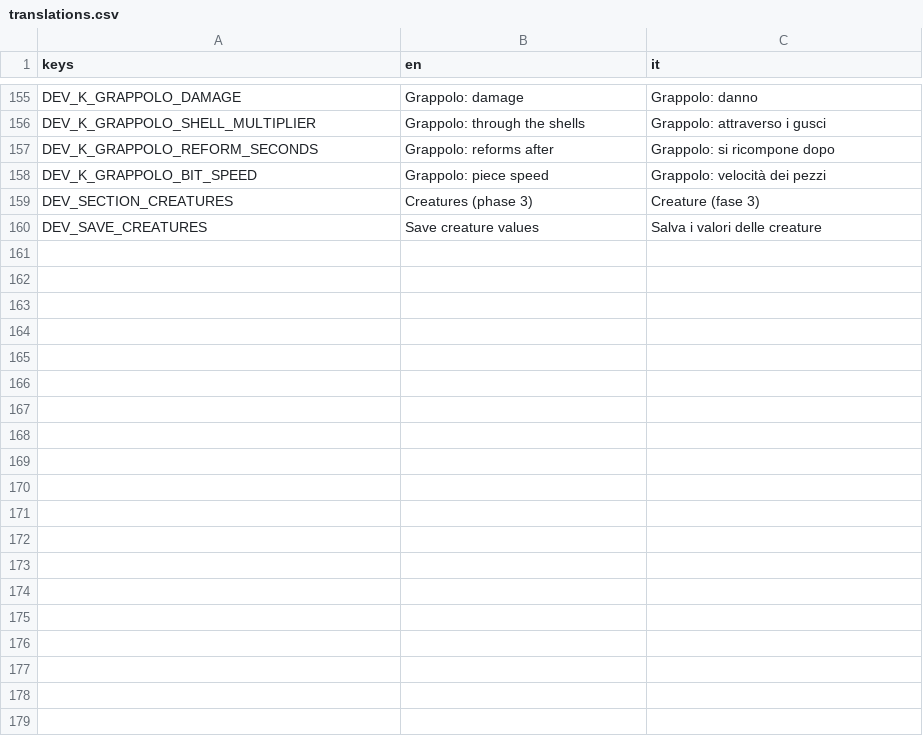
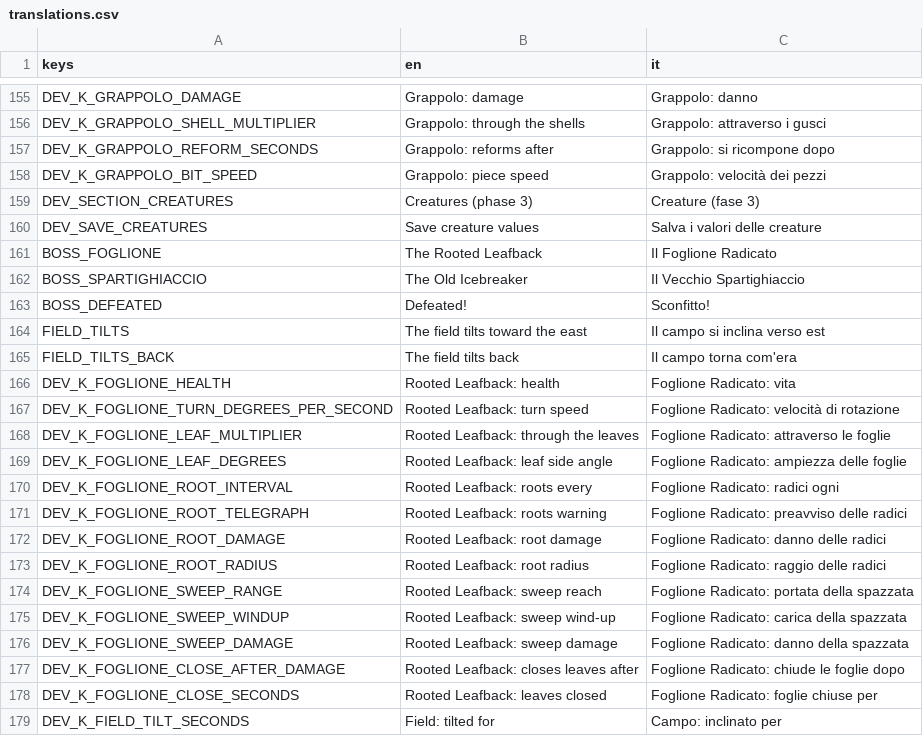
Before and after one commit to zero-state-studio/the-last-caravan, a CSV file: localization/translations.csv, drawn as a sheet; only a part is shown, gaps mark what is left out; the diff covers the shown part only.

```diff
--- a/localization/translations.csv
+++ b/localization/translations.csv
@@ -160 +160,20 @@ DEV_SECTION_CREATURES,"Creatures (phase 3)","Creature (fase 3)"
 DEV_SAVE_CREATURES,"Save creature values","Salva i valori delle creature"
+BOSS_FOGLIONE,"The Rooted Leafback","Il Foglione Radicato"
+BOSS_SPARTIGHIACCIO,"The Old Icebreaker","Il Vecchio Spartighiaccio"
+BOSS_DEFEATED,"Defeated!","Sconfitto!"
+FIELD_TILTS,"The field tilts toward the east","Il campo si inclina verso est"
+FIELD_TILTS_BACK,"The field tilts back","Il campo torna com'era"
+DEV_K_FOGLIONE_HEALTH,"Rooted Leafback: health","Foglione Radicato: vita"
+DEV_K_FOGLIONE_TURN_DEGREES_PER_SECOND,"Rooted Leafback: turn speed","Foglione Radicato: velocità di rotazione"
+DEV_K_FOGLIONE_LEAF_MULTIPLIER,"Rooted Leafback: through the leaves","Foglione Radicato: attraverso le foglie"
+DEV_K_FOGLIONE_LEAF_DEGREES,"Rooted Leafback: leaf side angle","Foglione Radicato: ampiezza delle foglie"
+DEV_K_FOGLIONE_ROOT_INTERVAL,"Rooted Leafback: roots every","Foglione Radicato: radici ogni"
+DEV_K_FOGLIONE_ROOT_TELEGRAPH,"Rooted Leafback: roots warning","Foglione Radicato: preavviso delle radici"
+DEV_K_FOGLIONE_ROOT_DAMAGE,"Rooted Leafback: root damage","Foglione Radicato: danno delle radici"
+DEV_K_FOGLIONE_ROOT_RADIUS,"Rooted Leafback: root radius","Foglione Radicato: raggio delle radici"
+DEV_K_FOGLIONE_SWEEP_RANGE,"Rooted Leafback: sweep reach","Foglione Radicato: portata della spazzata"
+DEV_K_FOGLIONE_SWEEP_WINDUP,"Rooted Leafback: sweep wind-up","Foglione Radicato: carica della spazzata"
+DEV_K_FOGLIONE_SWEEP_DAMAGE,"Rooted Leafback: sweep damage","Foglione Radicato: danno della spazzata"
+DEV_K_FOGLIONE_CLOSE_AFTER_DAMAGE,"Rooted Leafback: closes leaves after","Foglione Radicato: chiude le foglie dopo"
+DEV_K_FOGLIONE_CLOSE_SECONDS,"Rooted Leafback: leaves closed","Foglione Radicato: foglie chiuse per"
+DEV_K_FIELD_TILT_SECONDS,"Field: tilted for","Campo: inclinato per"
```
Also changed, not shown: 12 added rows elsewhere in this file, docs/asset-log.csv, 43 other files.
